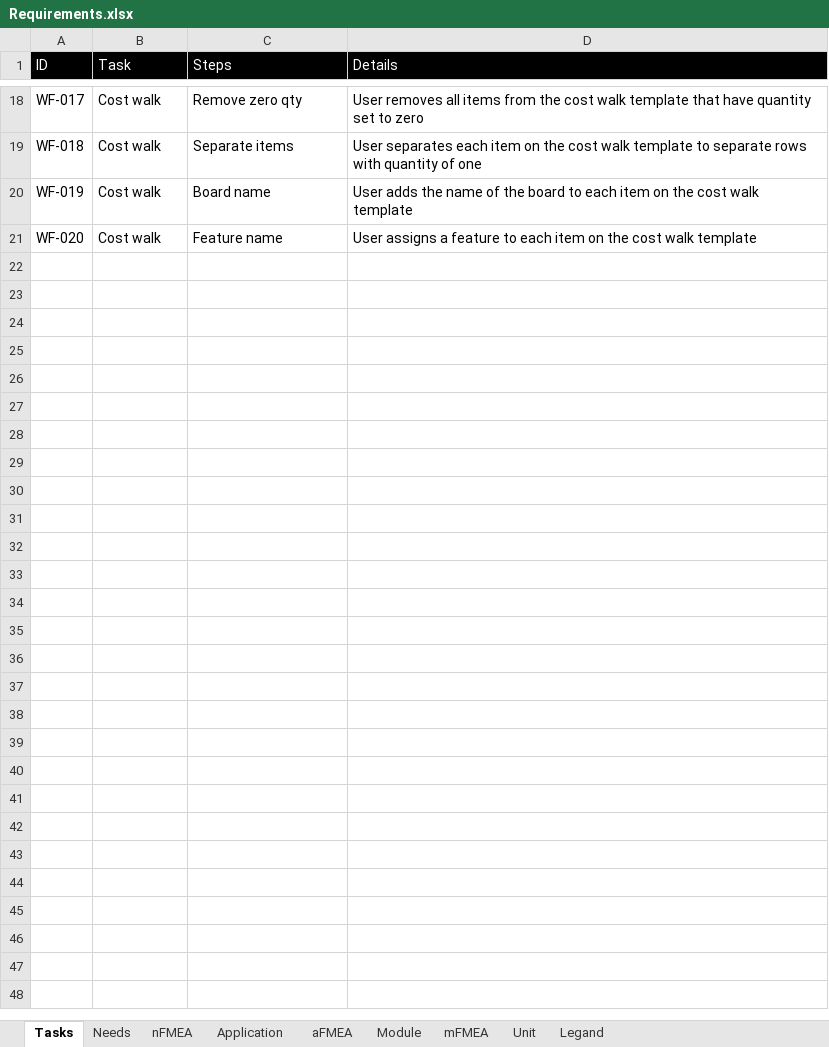
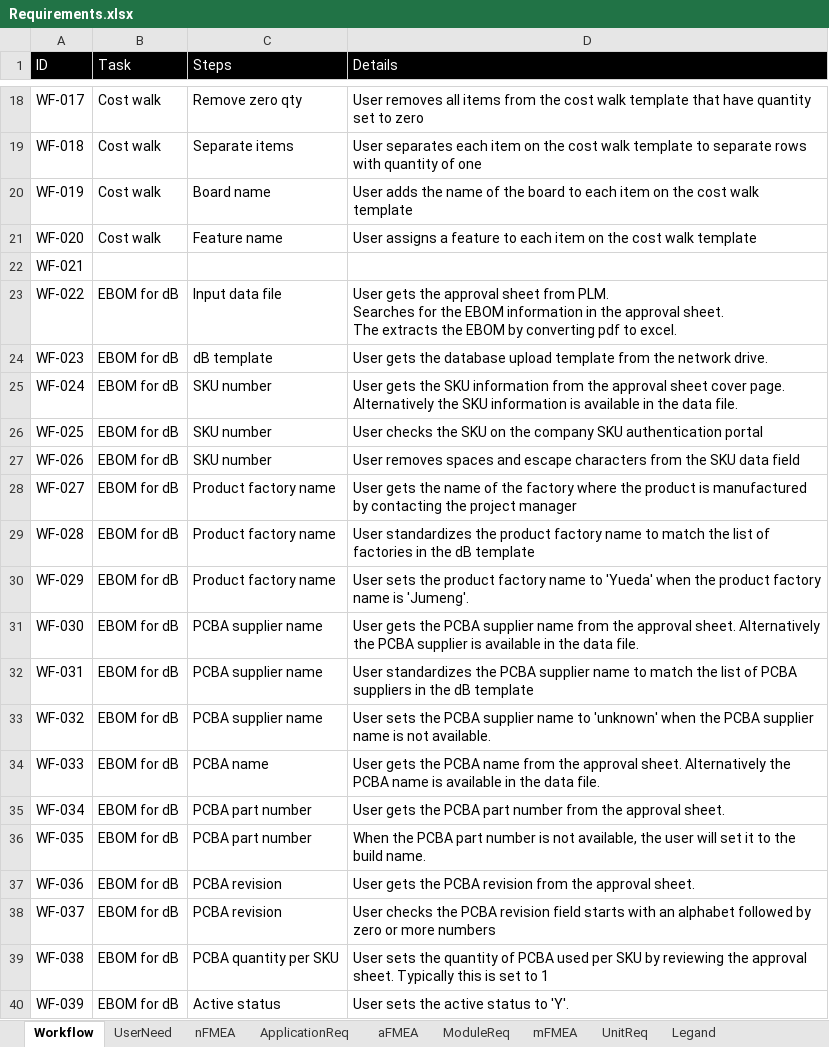
Before and after one commit to biring/BomBuddy, an Excel workbook: docs/Requirements.xlsx, sheet Workflow, drawn as a sheet; only a part is shown, gaps mark what is left out; values as stored, in another font and other column widths than the file's, no borders; ↵ is a line break in a cell; the diff covers the shown part only; the diff names each change by its address in the sheet, - before the commit and + after, or states it on an @@ line.

```diff
--- a/docs/Requirements.xlsx (sheet Workflow)
+++ b/docs/Requirements.xlsx (sheet Workflow)
-sheet tab: Tasks
+sheet tab: Workflow
-sheet tab: Needs
+sheet tab: UserNeed
-sheet tab: Application
+sheet tab: ApplicationReq
-sheet tab: Module
+sheet tab: ModuleReq
-sheet tab: Unit
+sheet tab: UnitReq
@@ row 22 unhidden: WF-021 @@
@@ row 23 unhidden: WF-022 | EBOM for dB | Input data file | User gets the approval sheet from PLM. ↵ Searches for the EBOM information in the approval sheet. ↵ The extracts the EBOM by converting pdf to excel. @@
@@ row 24 unhidden: WF-023 | EBOM for dB | dB template | User gets the database upload template from the network drive. @@
@@ row 25 unhidden: WF-024 | EBOM for dB | SKU number | User gets the SKU information from the approval sheet cover page. Alternatively the SKU information is available in the data file. @@
@@ row 26 unhidden: WF-025 | EBOM for dB | SKU number | User checks the SKU on the company SKU authentication portal @@
@@ row 27 unhidden: WF-026 | EBOM for dB | SKU number | User removes spaces and escape characters from the SKU data field @@
@@ row 28 unhidden: WF-027 | EBOM for dB | Product factory name | User gets the name of the factory where the product is manufactured by contacting the project manager @@
@@ row 29 unhidden: WF-028 | EBOM for dB | Product factory name | User standardizes the product factory name to match the list of factories in the dB template @@
@@ row 30 unhidden: WF-029 | EBOM for dB | Product factory name | User sets the product factory name to 'Yueda' when the product factory name is 'Jumeng'. @@
@@ row 31 unhidden: WF-030 | EBOM for dB | PCBA supplier name | User gets the PCBA supplier name from the approval sheet. Alternatively the PCBA supplier is available in the data file. @@
@@ row 32 unhidden: WF-031 | EBOM for dB | PCBA supplier name | User standardizes the PCBA supplier name to match the list of PCBA suppliers in the dB template @@
@@ row 33 unhidden: WF-032 | EBOM for dB | PCBA supplier name | User sets the PCBA supplier name to 'unknown' when the PCBA supplier name is not available. @@
@@ row 34 unhidden: WF-033 | EBOM for dB | PCBA name | User gets the PCBA name from the approval sheet. Alternatively the PCBA name is available in the data file. @@
@@ row 35 unhidden: WF-034 | EBOM for dB | PCBA part number | User gets the PCBA part number from the approval sheet. @@
@@ row 36 unhidden: WF-035 | EBOM for dB | PCBA part number | When the PCBA part number is not available, the user will set it to the build name. @@
@@ row 37 unhidden: WF-036 | EBOM for dB | PCBA revision | User gets the PCBA revision from the approval sheet. @@
@@ row 38 unhidden: WF-037 | EBOM for dB | PCBA revision | User checks the PCBA revision field starts with an alphabet followed by zero or more numbers @@
@@ row 39 unhidden: WF-038 | EBOM for dB | PCBA quantity per SKU | User sets the quantity of PCBA used per SKU by reviewing the approval sheet. Typically this is set to 1 @@
@@ row 40 unhidden: WF-039 | EBOM for dB | Active status | User sets the active status to 'Y'. @@
```
Also changed, not shown: 90 hidden or unhidden rows elsewhere in this sheet, sheet aFMEA, sheet nFMEA, sheet ApplicationReq, sheet UserNeed, sheet ModuleReq, sheet mFMEA, 2 more sheets, formulas that keep their value, 4 other files.
